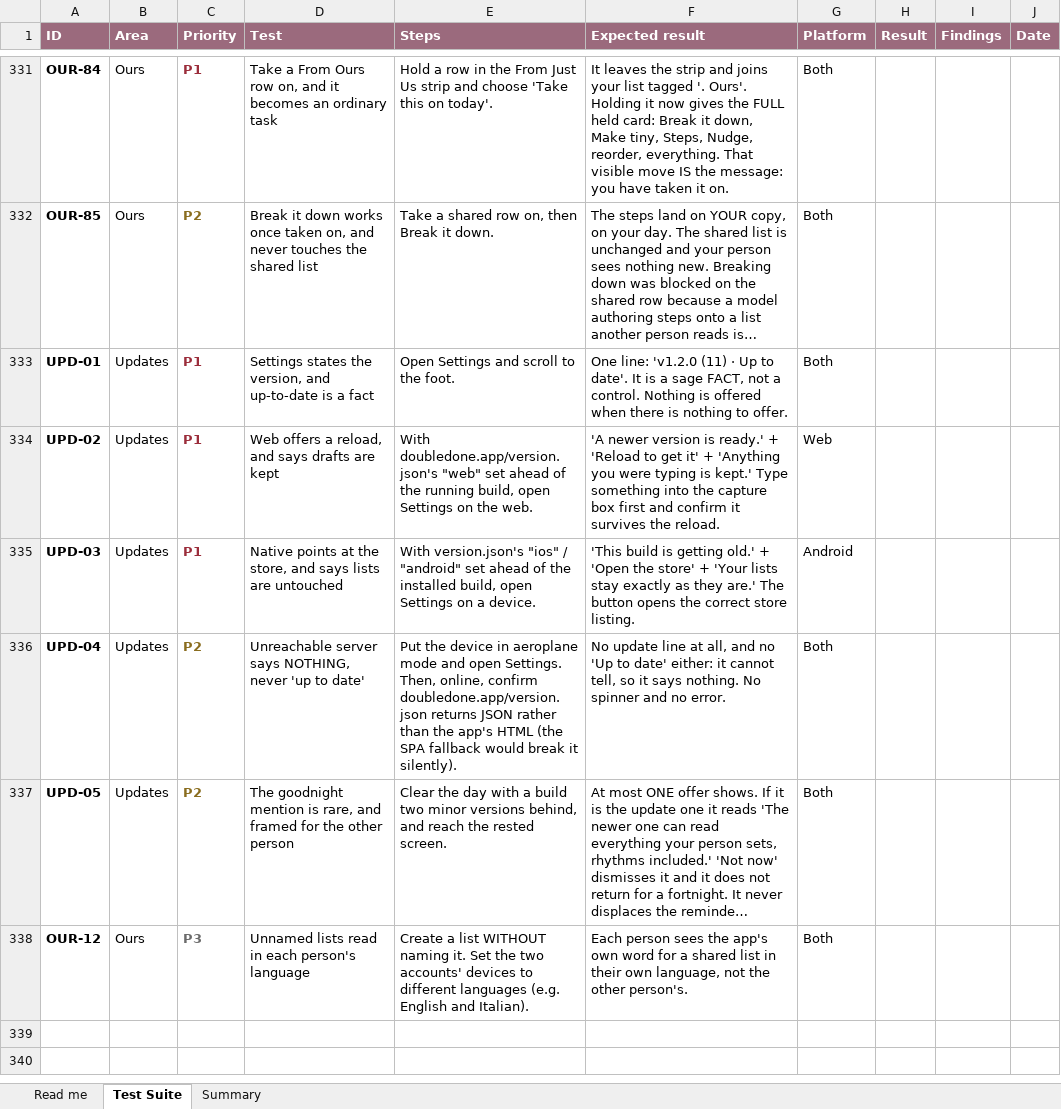
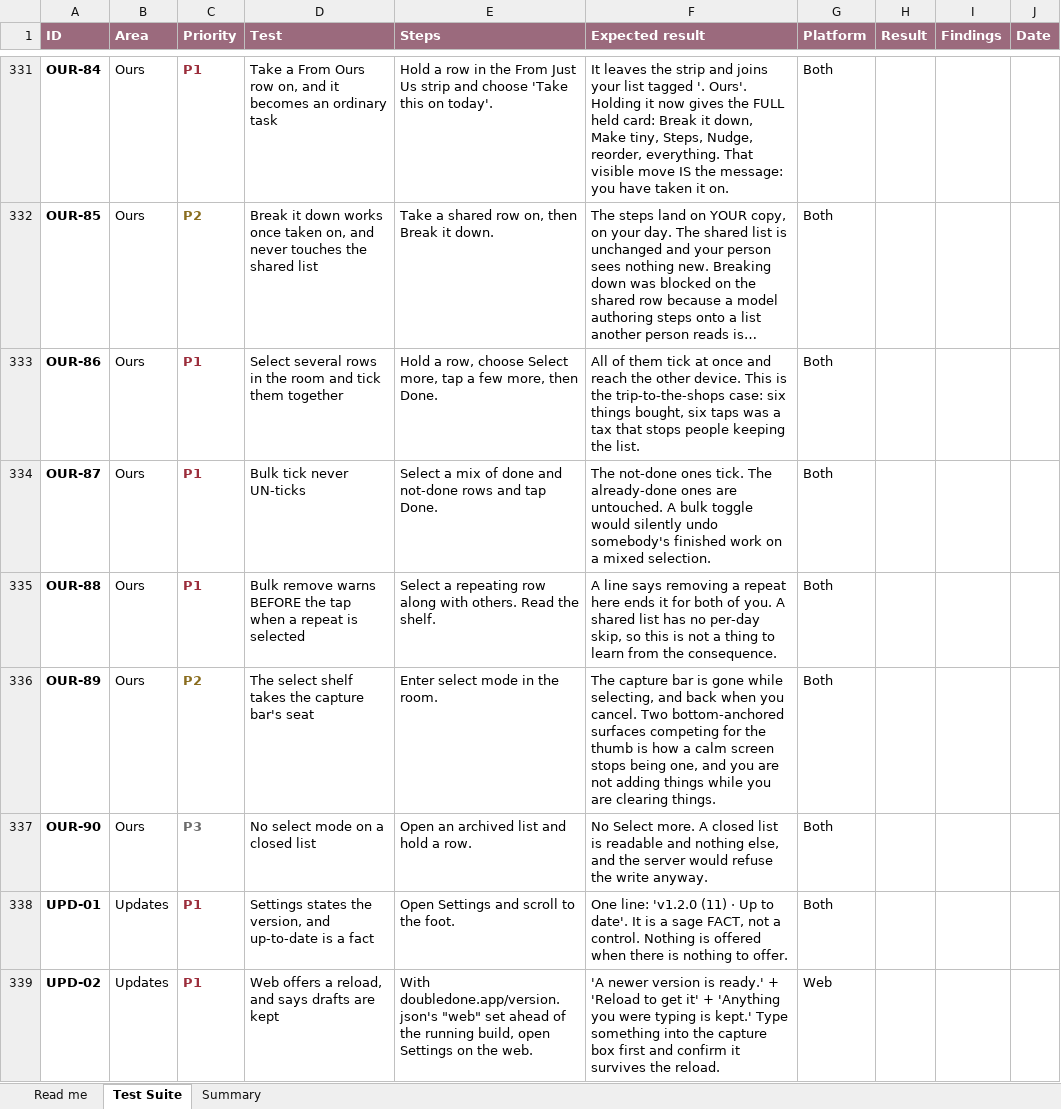
Before and after one commit to melroyds/doubledone, an Excel workbook: docs/qa/DoubleDone-E2E-Test-Suite.xlsx, sheet Test Suite, drawn as a sheet; only a part is shown, gaps mark what is left out; the shorter side is filled out with more unchanged rows; long unchanged cells end in …; values as stored, in another font and other column widths than the file's, no borders; conditional formats not drawn; the diff names each change by its address in the sheet, - before the commit and + after, or states it on an @@ line.

Commit message:
feat(ours): select several rows in the room, tick or clear them together
Melroy: "you can't select multiple tasks in the Ours list."

A shared list wants this more than a personal day does: a household list is where
six things get bought in one trip and then need ticking off in one go, and where a
finished shopping list needs clearing. One row at a time is the small tax that
stops two people bothering to keep the list.

Narrower than Today's version on purpose. Tick and Remove only: no Combine (an AI
action authoring rows onto a list another person reads), no "mark as a lot" (a
personal concept with no field on a shared row), no bulk Move-to (a bigger promise
than it looks).

Two rules that are not cosmetic. Bulk tick never un-ticks, because a toggle across
a mixed selection would silently undo finished work that may not be yours. And the
shelf says before the tap that removing a repeat ends it for both of you, since the
room has no per-day skip.

The shelf takes the capture bar's seat rather than stacking above it: two
bottom-anchored surfaces competing for the thumb is how a calm screen stops being
one.

```diff
--- a/docs/qa/DoubleDone-E2E-Test-Suite.xlsx (sheet Test Suite)
+++ b/docs/qa/DoubleDone-E2E-Test-Suite.xlsx (sheet Test Suite)
+row 333: OUR-86 | Ours | P1 | Select several rows in the room and tick them together | Hold a row, choose Select more, tap a few more, then Done. | All of them tick at once and reach the other device. This is the trip-to-the-shops case: six things bought, six taps was a tax that stops people keeping the list. | Both
+row 334: OUR-87 | Ours | P1 | Bulk tick never UN-ticks | Select a mix of done and not-done rows and tap Done. | The not-done ones tick. The already-done ones are untouched. A bulk toggle would silently undo somebody's finished work on a mixed selection. | Both
+row 335: OUR-88 | Ours | P1 | Bulk remove warns BEFORE the tap when a repeat is selected | Select a repeating row along with others. Read the shelf. | A line says removing a repeat here ends it for both of you. A shared list has no per-day skip, so this is not a thing to learn from the consequence. | Both
+row 336: OUR-89 | Ours | P2 | The select shelf takes the capture bar's seat | Enter select mode in the room. | The capture bar is gone while selecting, and back when you cancel. Two bottom-anchored surfaces competing for the thumb is how a calm screen stops being one, and you are not adding things while you are clearing things. | Both
+row 337: OUR-90 | Ours | P3 | No select mode on a closed list | Open an archived list and hold a row. | No Select more. A closed list is readable and nothing else, and the server would refuse the write anyway. | Both
```
Also changed, not shown: sheet Summary, 10 other files.
